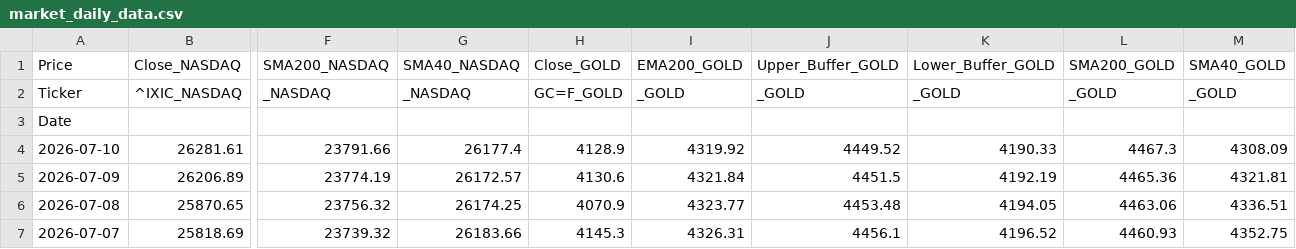
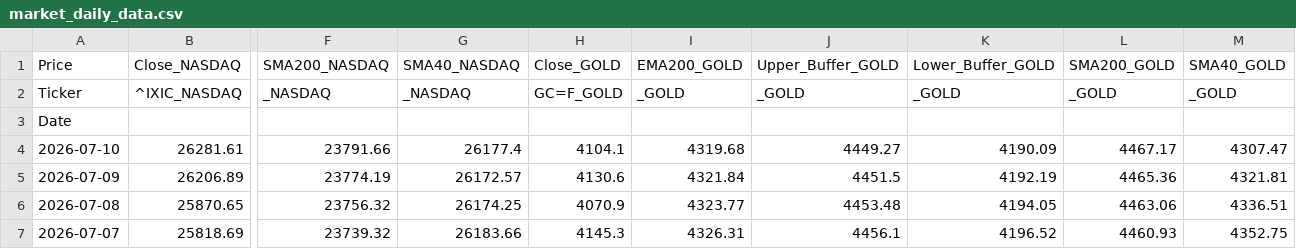
Before and after one commit to Troy9748/nasdaq-monitor, a CSV file: market_daily_data.csv, drawn as a sheet; only a part is shown, gaps mark what is left out; the diff names each change by its address in the sheet, - before the commit and + after, or states it on an @@ line.

```diff
--- a/market_daily_data.csv
+++ b/market_daily_data.csv
-H4 (Close_GOLD): 4128.9
+H4 (Close_GOLD): 4104.1
-I4 (EMA200_GOLD): 4319.92
+I4 (EMA200_GOLD): 4319.68
-J4 (Upper_Buffer_GOLD): 4449.52
+J4 (Upper_Buffer_GOLD): 4449.27
-K4 (Lower_Buffer_GOLD): 4190.33
+K4 (Lower_Buffer_GOLD): 4190.09
-L4 (SMA200_GOLD): 4467.3
+L4 (SMA200_GOLD): 4467.17
-M4 (SMA40_GOLD): 4308.09
+M4 (SMA40_GOLD): 4307.47
```
